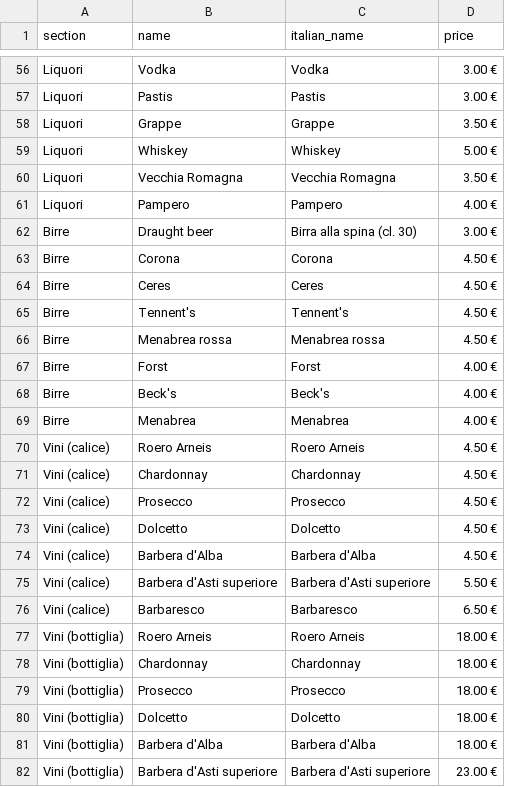
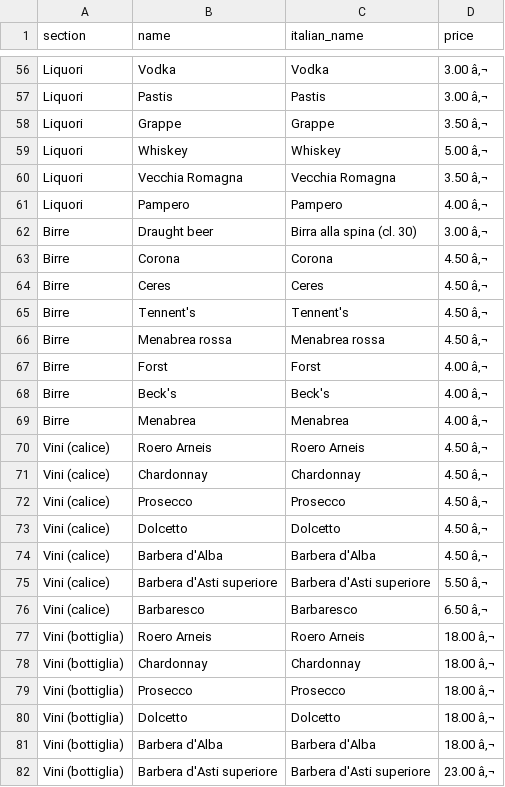
Before and after one commit to GiulyBar/giulybar-qrcodemenu, a CSV file: products/products.csv, drawn as a sheet; only a part is shown, gaps mark what is left out; the diff covers the shown part only; the diff names each change by its address in the sheet, - before the commit and + after, or states it on an @@ line.

```diff
--- a/products/products.csv
+++ b/products/products.csv
-D56:D57 (price): 3.00 €
+D56:D57 (price): 3.00 â‚¬
-D58 (price): 3.50 €
+D58 (price): 3.50 â‚¬
-D59 (price): 5.00 €
+D59 (price): 5.00 â‚¬
-D60 (price): 3.50 €
+D60 (price): 3.50 â‚¬
-D61 (price): 4.00 €
+D61 (price): 4.00 â‚¬
-D62 (price): 3.00 €
+D62 (price): 3.00 â‚¬
-D63:D66 (price): 4.50 €
+D63:D66 (price): 4.50 â‚¬
-D67:D69 (price): 4.00 €
+D67:D69 (price): 4.00 â‚¬
-D70:D74 (price): 4.50 €
+D70:D74 (price): 4.50 â‚¬
-D75 (price): 5.50 €
+D75 (price): 5.50 â‚¬
-D76 (price): 6.50 €
+D76 (price): 6.50 â‚¬
-D77:D81 (price): 18.00 €
+D77:D81 (price): 18.00 â‚¬
-D82 (price): 23.00 €
+D82 (price): 23.00 â‚¬
```
Also changed, not shown: 71 edited cells elsewhere in this file.
